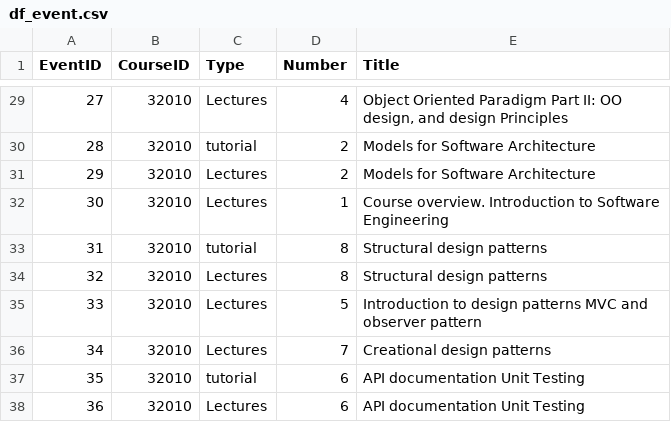
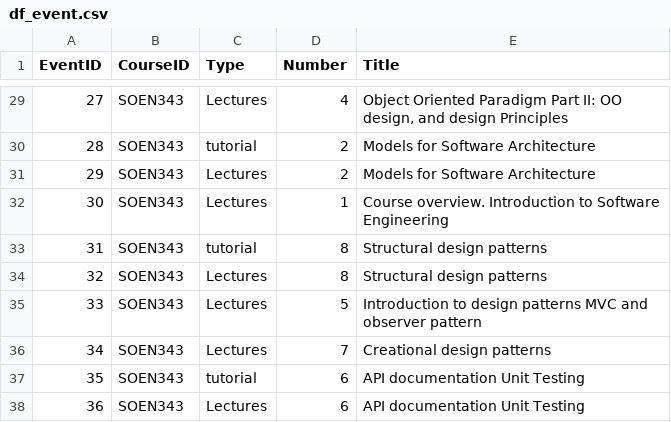
Before and after one commit to philippeVoNam/Studybot, a CSV file: data/lecture_data/df_event.csv, drawn as a sheet; only a part is shown, gaps mark what is left out; the diff covers the shown part only.

```diff
--- a/data/lecture_data/df_event.csv
+++ b/data/lecture_data/df_event.csv
@@ -29,10 +29,10 @@ EventID,CourseID,Type,Number,Title
-27,32010,Lectures,4,"Object Oriented Paradigm Part II: OO design, and design Principles"
-28,32010,tutorial,2,Models for Software Architecture
-29,32010,Lectures,2,Models for Software Architecture
-30,32010,Lectures,1,Course overview. Introduction to Software Engineering
-31,32010,tutorial,8,Structural design patterns
-32,32010,Lectures,8,Structural design patterns
-33,32010,Lectures,5,Introduction to design patterns MVC and observer pattern
-34,32010,Lectures,7,Creational design patterns
-35,32010,tutorial,6,API documentation Unit Testing
-36,32010,Lectures,6,API documentation Unit Testing
+27,SOEN343,Lectures,4,"Object Oriented Paradigm Part II: OO design, and design Principles"
+28,SOEN343,tutorial,2,Models for Software Architecture
+29,SOEN343,Lectures,2,Models for Software Architecture
+30,SOEN343,Lectures,1,Course overview. Introduction to Software Engineering
+31,SOEN343,tutorial,8,Structural design patterns
+32,SOEN343,Lectures,8,Structural design patterns
+33,SOEN343,Lectures,5,Introduction to design patterns MVC and observer pattern
+34,SOEN343,Lectures,7,Creational design patterns
+35,SOEN343,tutorial,6,API documentation Unit Testing
+36,SOEN343,Lectures,6,API documentation Unit Testing
```
Also changed, not shown: 27 edited cells elsewhere in this file, 9 other files.
